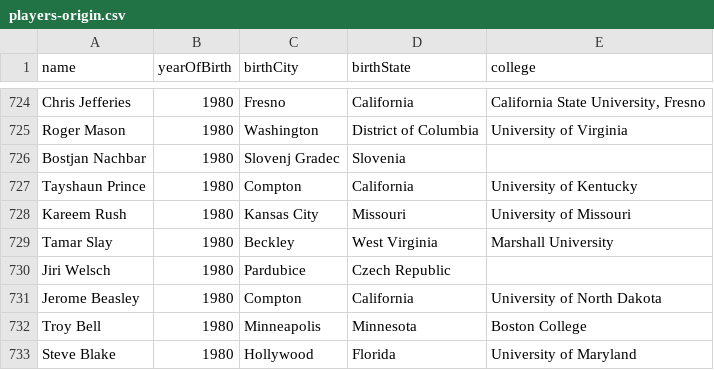
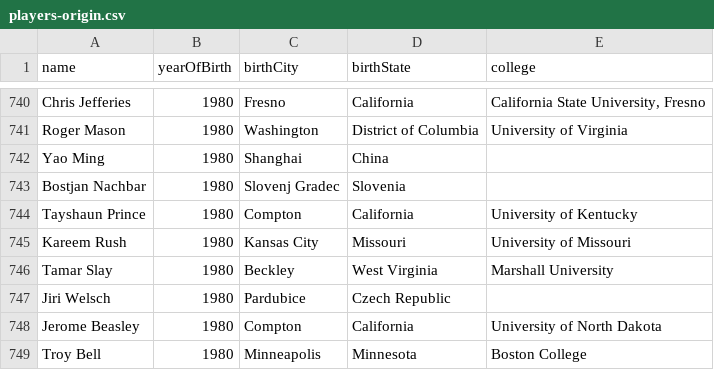
Before and after one commit to AndreLovichi/nsi-resources, a CSV file: dist/nba/players-origin.csv, drawn as a sheet; only a part is shown, gaps mark what is left out; the shorter side is filled out with more unchanged rows; the diff covers the shown part only.

```diff
--- a/dist/nba/players-origin.csv
+++ b/dist/nba/players-origin.csv
@@ -725,2 +741,3 @@ Chris Jefferies,1980,Fresno,California,"California State University, Fresno"
 Roger Mason,1980,Washington,District of Columbia,University of Virginia
+Yao Ming,1980,Shanghai,China,
 Bostjan Nachbar,1980,Slovenj Gradec,Slovenia,
```
Also changed, not shown: 16 added rows elsewhere in this file, dist/nba/players-stats.csv, 1 other file.
